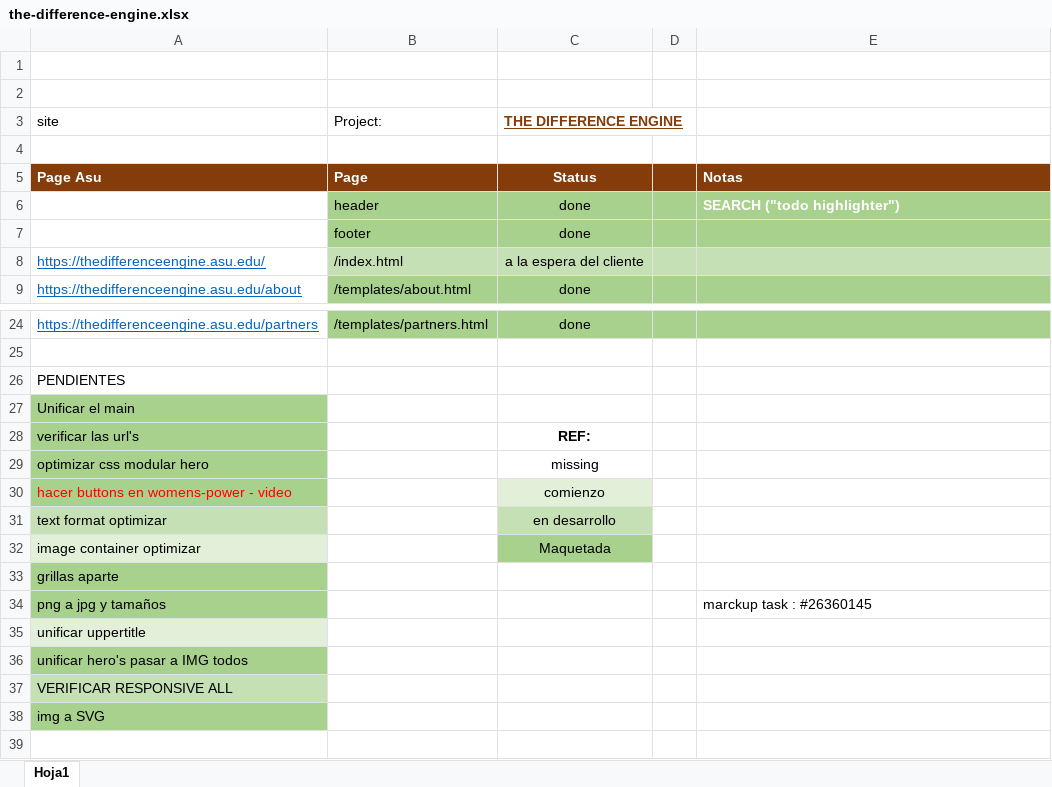
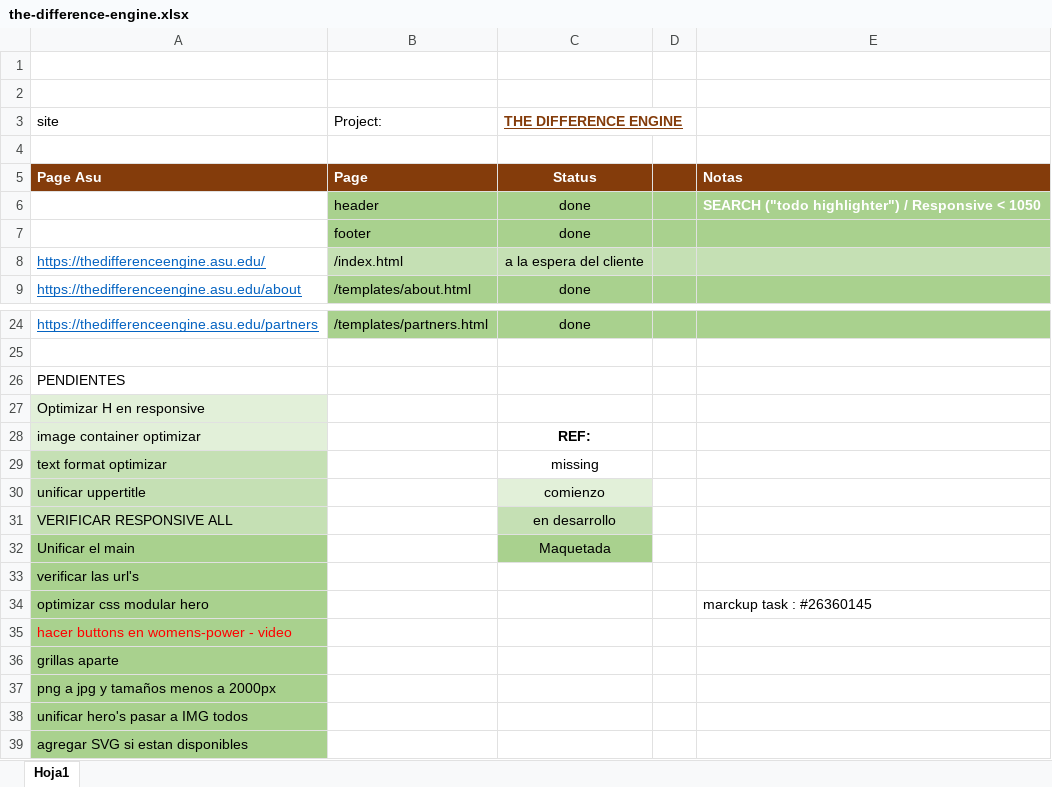
Before and after one commit to EnriqueHS/asu, an Excel workbook: the-difference-engine.xlsx, sheet Hoja1, drawn as a sheet; only a part is shown, gaps mark what is left out; values as stored, in another font and other column widths than the file's, no borders; removed rows and columns are numbered as before the commit, all else as after; the diff names each change by its address in the sheet, - before the commit and + after, or states it on an @@ line.

Commit message:
fixed-text

```diff
--- a/the-difference-engine.xlsx (sheet Hoja1)
+++ b/the-difference-engine.xlsx (sheet Hoja1)
-E6: SEARCH ("todo highlighter")
+E6: SEARCH ("todo highlighter") / Responsive < 1050
+row 27: Optimizar H en responsive
+row 28: image container optimizar |  | REF:
+row 29: text format optimizar |  | missing
+row 30: unificar uppertitle |  | comienzo
+row 31: VERIFICAR RESPONSIVE ALL |  | en desarrollo
-C32 (THE DIFFERENCE ENGINE): (empty)
+C32 (THE DIFFERENCE ENGINE): Maquetada
-C32 fill: none
+C32 fill: #A9D18E
-C33 (THE DIFFERENCE ENGINE): REF:
+C33 (THE DIFFERENCE ENGINE): (empty)
-C34 (THE DIFFERENCE ENGINE): missing
+C34 (THE DIFFERENCE ENGINE): (empty)
-E34: (empty)
+E34: marckup task : #26360145
-C35 (THE DIFFERENCE ENGINE): comienzo
+C35 (THE DIFFERENCE ENGINE): (empty)
-C35 fill: #E2F0D9
+C35 fill: none
-row 31: text format optimizar |  | en desarrollo
-row 32: image container optimizar |  | Maquetada
-row 34: png a jpg y tamaños |  |  |  | marckup task : #26360145
-A37 (site): unificar uppertitle
+A37 (site): png a jpg y tamaños menos a 2000px
-A37 fill: #E2F0D9
+A37 fill: #A9D18E
-A39 (site): VERIFICAR RESPONSIVE ALL
+A39 (site): agregar SVG si estan disponibles
-A39 fill: #C5E0B4
+A39 fill: #A9D18E
-row 38: img a SVG
```
Also changed, not shown: 12 other files.
